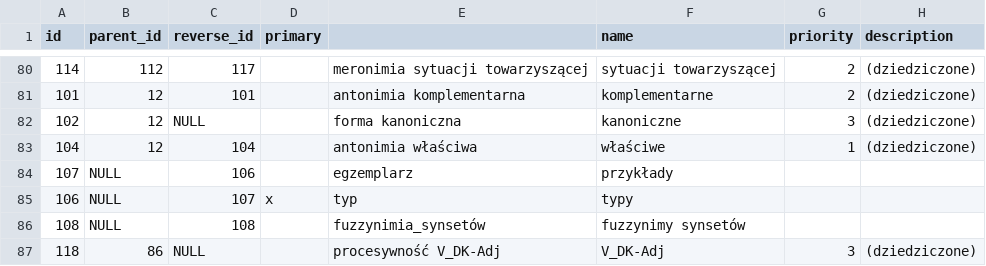
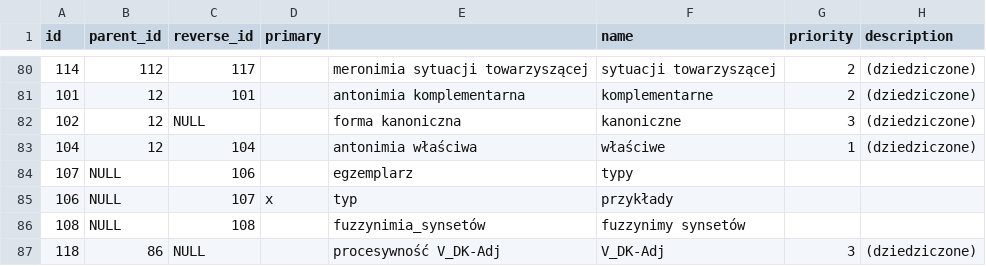
Before and after one commit to wordnet/wordnet, a CSV file: db/relations.csv, drawn as a sheet; only a part is shown, gaps mark what is left out; the diff names each change by its address in the sheet, - before the commit and + after, or states it on an @@ line.

Commit message:
Revert "Fix relation name"
This reverts commit 07d2f571ae314f506ee5c54f33c8cb24a47634c2.

```diff
--- a/db/relations.csv
+++ b/db/relations.csv
-F84 (name): przykłady
+F84 (name): typy
-F85 (name): typy
+F85 (name): przykłady
```
